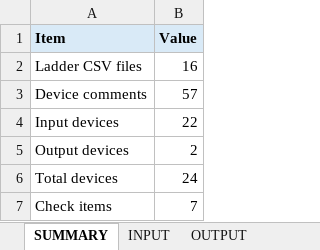
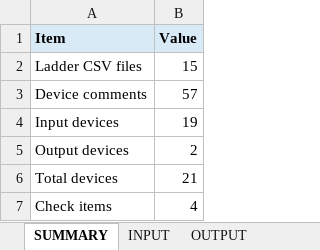
Before and after one commit to shw98-jp/gxworks2-io-list-lab, an Excel workbook: output/io_list_report.xlsx, sheet SUMMARY, drawn as a sheet; values as stored, in another font and other column widths than the file's, no borders; the diff names each change by its address in the sheet, - before the commit and + after, or states it on an @@ line.

```diff
--- a/output/io_list_report.xlsx (sheet SUMMARY)
+++ b/output/io_list_report.xlsx (sheet SUMMARY)
-B2 (Value): 16
+B2 (Value): 15
-B4 (Value): 22
+B4 (Value): 19
-B6 (Value): 24
+B6 (Value): 21
-B7 (Value): 7
+B7 (Value): 4
```
Also changed, not shown: sheet INPUT, sheet CHECK, other sheet tabs, 8 other files.
